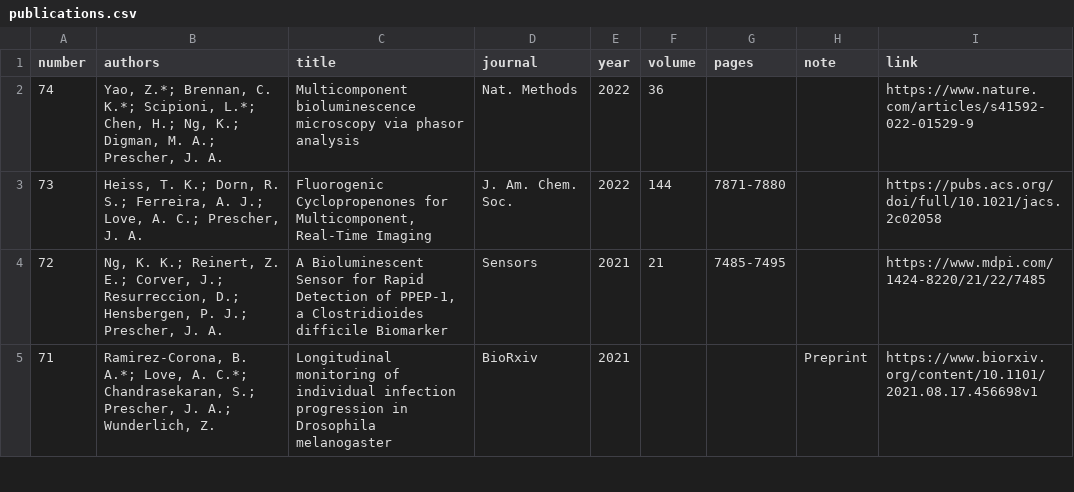
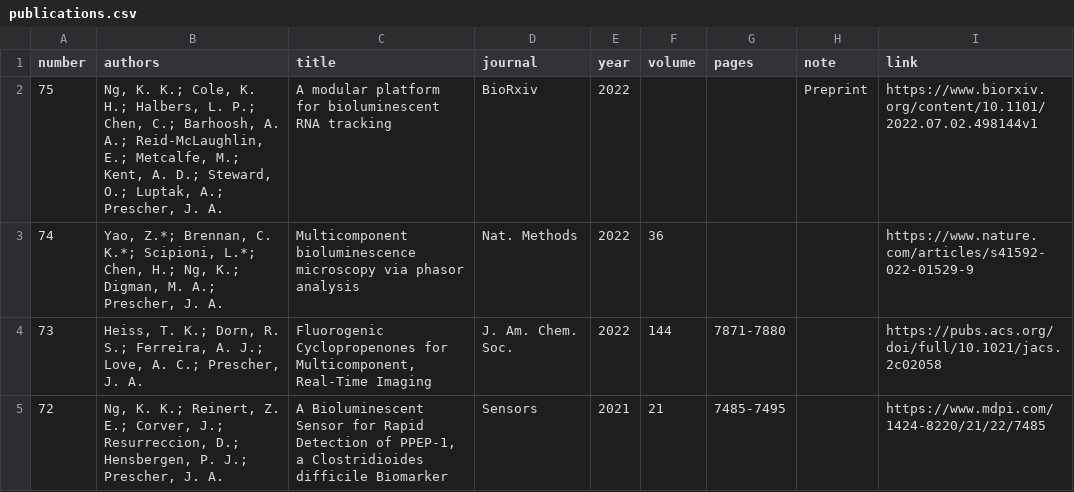
Before and after one commit to c-bun/Prescher-Lab-Site, a CSV file: _data/publications.csv, drawn as a sheet; only a part is shown; the shorter side is filled out with more unchanged rows; the diff names each change by its address in the sheet, - before the commit and + after, or states it on an @@ line.

Commit message:
PrescherLab_July2022_Update1

```diff
--- a/_data/publications.csv
+++ b/_data/publications.csv
+row 2: 75 | Ng, K. K.; Cole, K. H.; Halbers, L. P.; Chen, C.; Barhoosh, A. A.; Reid-McLaughlin, E.; Metcalfe, M.; Kent, A. D.; Steward, O.; Luptak, A.; Prescher, J. A. | A modular platform for bioluminescent RNA tracking | BioRxiv | 2022 |  |  | Preprint | https://www.biorxiv.org/content/10.1101/2022.07.02.498144v1
```
Also changed, not shown: 3 other files.
